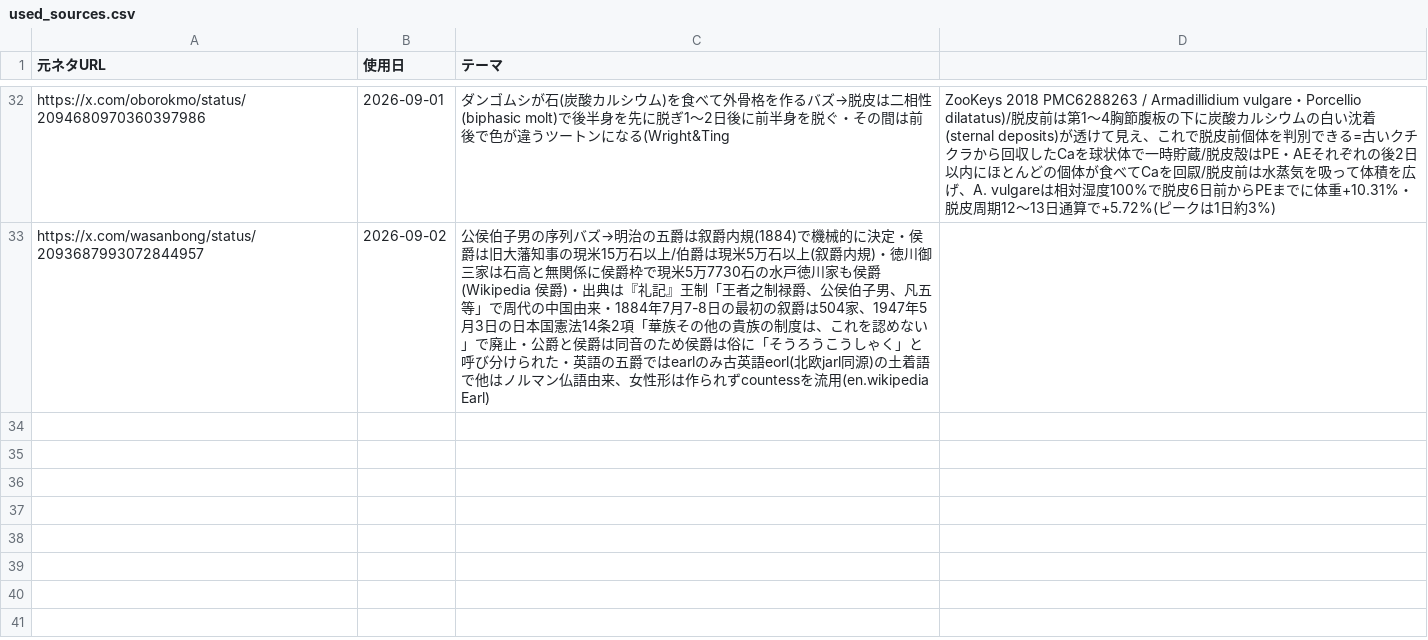
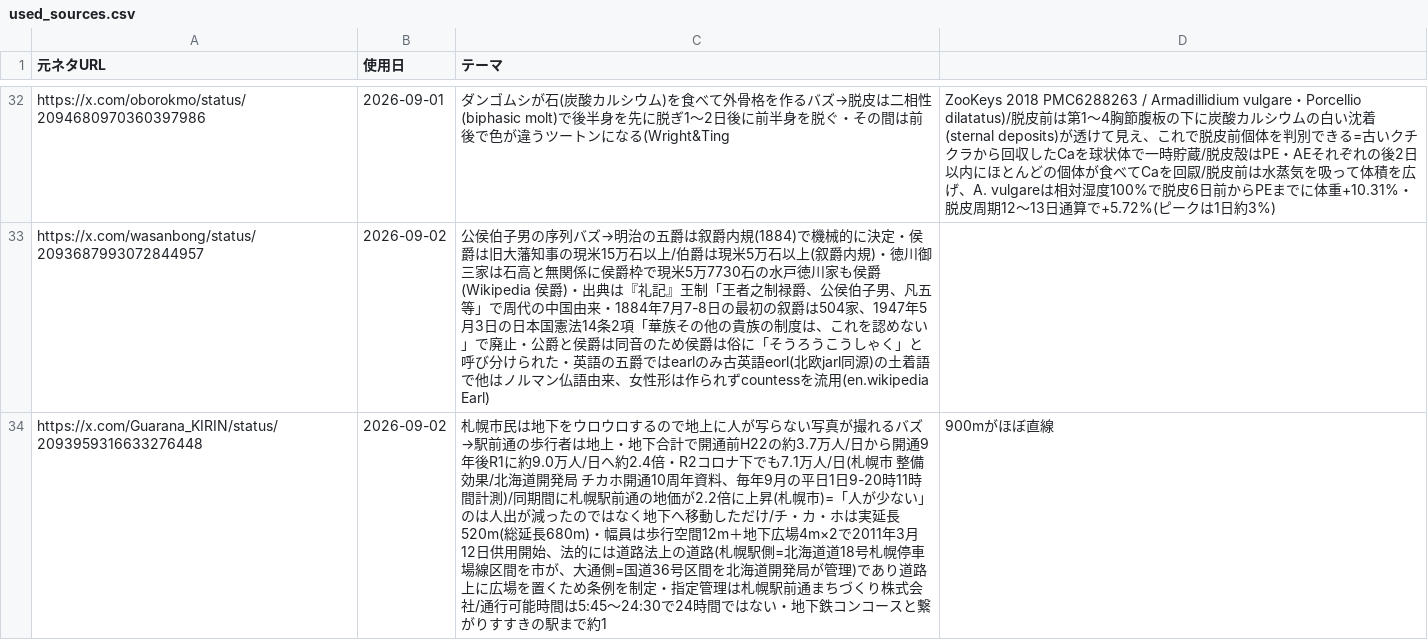
Before and after one commit to mahiro-0824/gude-media, a CSV file: used_sources.csv, drawn as a sheet; only a part is shown, gaps mark what is left out; the diff names each change by its address in the sheet, - before the commit and + after, or states it on an @@ line.

Commit message:
chore: log source (sapporo chikaho)

```diff
--- a/used_sources.csv
+++ b/used_sources.csv
+row 34: https://x.com/Guarana_KIRIN/status/2093959316633276448 | 2026-09-02 | 札幌市民は地下をウロウロするので地上に人が写らない写真が撮れるバズ→駅前通の歩行者は地上・地下合計で開通前H22の約3.7万人/日から開通9年後R1に約9.0万人/日へ約2.4倍・R2コロナ下でも7.1万人/日(札幌市 整備効果/北海道開発局 チカホ開通10周年資料、毎年9月の平日1日9-20時11時間計測)/同期間に札幌駅前通の地価が2.2倍に上昇(札幌市)=「人が少ない」のは人出が減ったのではなく地下へ移動しただけ/チ・カ・ホは実延長520m(総延長680m)・幅員は歩行空間12m＋地下広場4m×2で2011年3月12日供用開始、法的には道路法上の道路(札幌駅側=北海道道18号札幌停車場線区間を市が、大通側=国道36号区間を北海道開発局が管理)であり道路上に広場を置くため条例を制定・指定管理は札幌駅前通まちづくり株式会社/通行可能時間は5:45〜24:30で24時間ではない・地下鉄コンコースと繋がりすすきの駅まで約1 | 900mがほぼ直線
```
